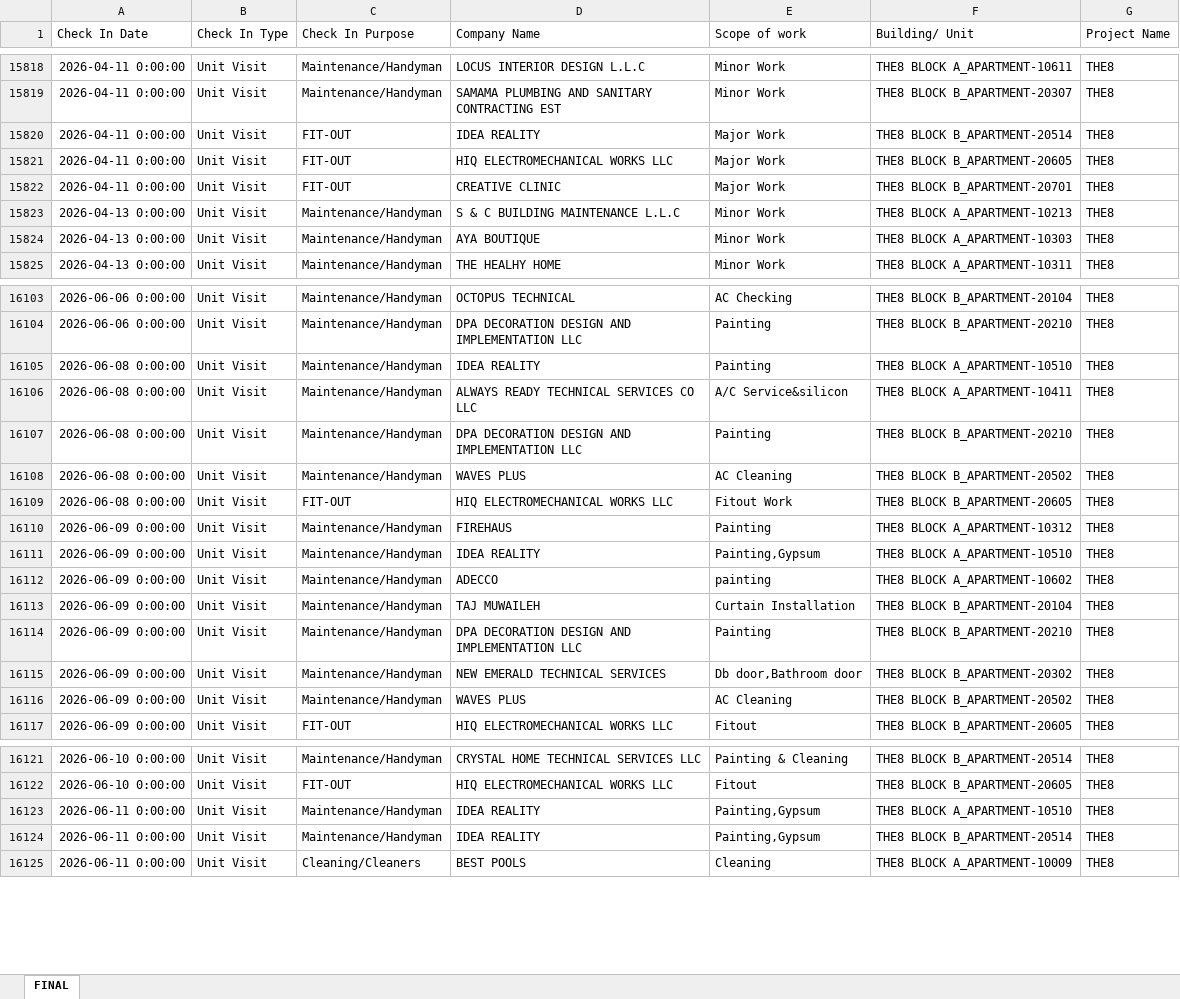
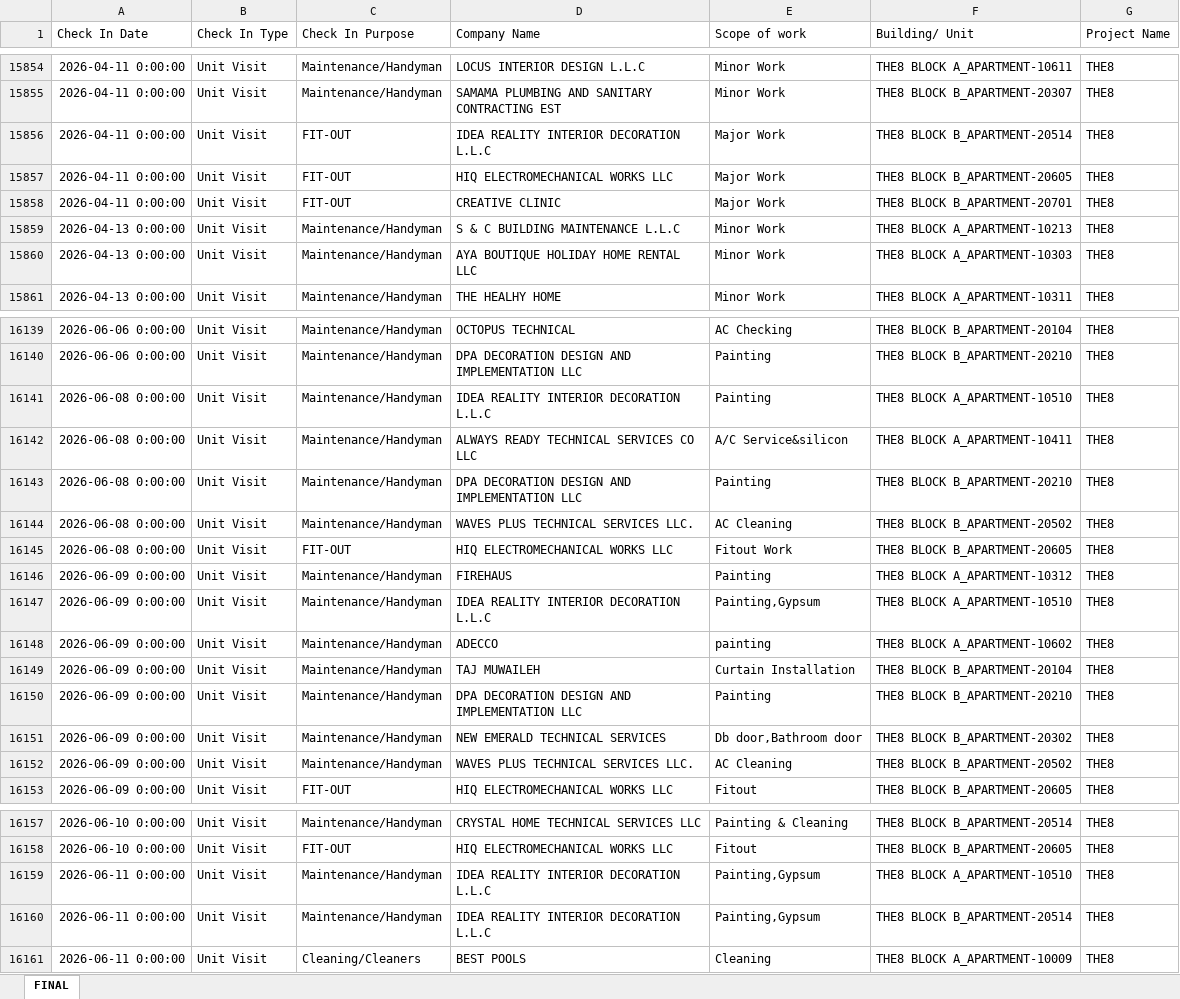
Before and after one commit to Strive-Services-Group/Visitor-Competitor-Dashboard, an Excel workbook: visitor.xlsx, sheet FINAL, drawn as a sheet; only a part is shown, gaps mark what is left out; values as stored, in another font and other column widths than the file's, no borders; addresses are those after the commit; the diff covers the shown part only; the diff names each change by its address in the sheet, - before the commit and + after, or states it on an @@ line.

```diff
--- a/visitor.xlsx (sheet FINAL)
+++ b/visitor.xlsx (sheet FINAL)
-D15856 (Company Name): IDEA REALITY
+D15856 (Company Name): IDEA REALITY INTERIOR DECORATION L.L.C
-D15860 (Company Name): AYA BOUTIQUE
+D15860 (Company Name): AYA BOUTIQUE HOLIDAY HOME RENTAL LLC
-D16141 (Company Name): IDEA REALITY
+D16141 (Company Name): IDEA REALITY INTERIOR DECORATION L.L.C
-D16144 (Company Name): WAVES PLUS
+D16144 (Company Name): WAVES PLUS TECHNICAL SERVICES LLC.
-D16147 (Company Name): IDEA REALITY
+D16147 (Company Name): IDEA REALITY INTERIOR DECORATION L.L.C
-D16152 (Company Name): WAVES PLUS
+D16152 (Company Name): WAVES PLUS TECHNICAL SERVICES LLC.
-D16159:D16160 (Company Name): IDEA REALITY
+D16159:D16160 (Company Name): IDEA REALITY INTERIOR DECORATION L.L.C
```
Also changed, not shown: 61 added rows and 13 edited cells elsewhere in this sheet.
